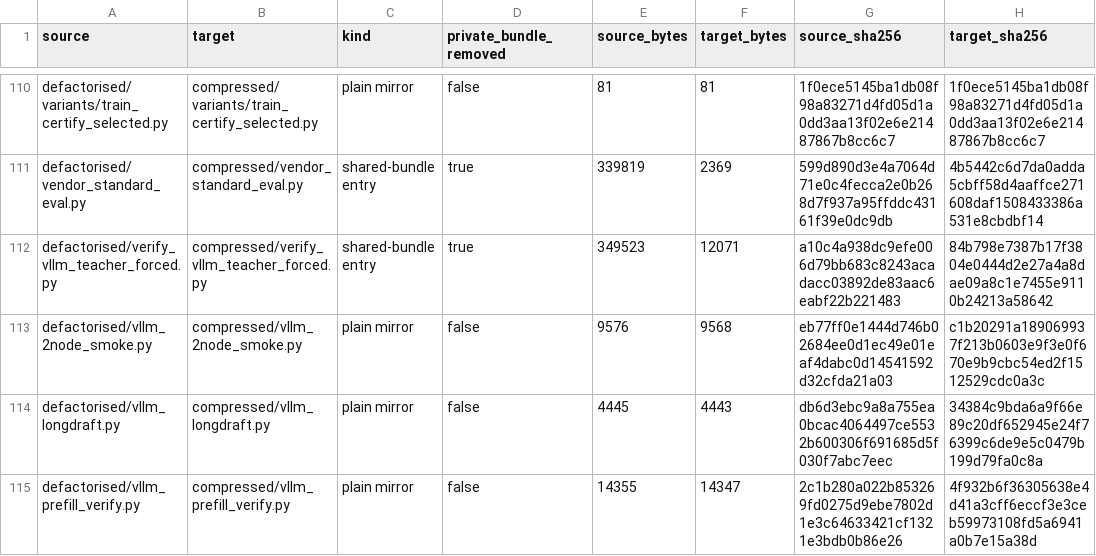
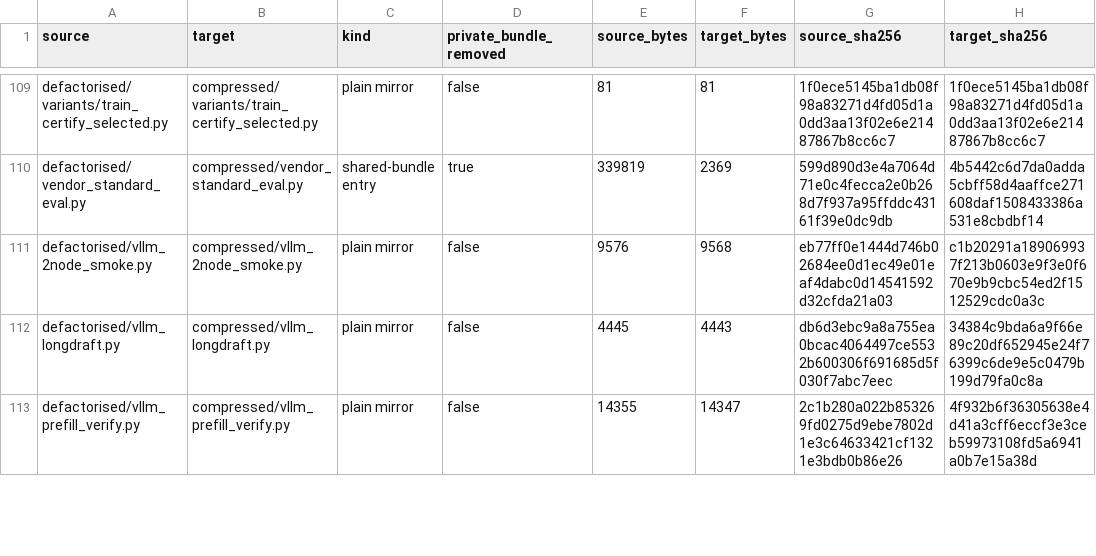
Before and after one commit to arivero/selfupdate, a CSV file: compressed/MANIFEST.csv, drawn as a sheet; only a part is shown, gaps mark what is left out; the diff covers the shown part only.

```diff
--- a/compressed/MANIFEST.csv
+++ b/compressed/MANIFEST.csv
@@ -111,3 +110,2 @@ defactorised/variants/train_certify_selected.py,compressed/variants/train_certif
 defactorised/vendor_standard_eval.py,compressed/vendor_standard_eval.py,shared-bundle entry,true,339819,2369,599d890d3e4a7064d71e0c4fecca2e0b268d7f937a95ffddc43161f39e0dc9db,4b5442c6d7da0adda5cbff58d4aaffce271608daf1508433386a531e8cbdbf14
-defactorised/verify_vllm_teacher_forced.py,compressed/verify_vllm_teacher_forced.py,shared-bundle entry,true,349523,12071,a10c4a938dc9efe006d79bb683c8243acadacc03892de83aac6eabf22b221483,84b798e7387b17f3804e0444d2e27a4a8dae09a8c1e7455e9110b24213a58642
 defactorised/vllm_2node_smoke.py,compressed/vllm_2node_smoke.py,plain mirror,false,9576,9568,eb77ff0e1444d746b02684ee0d1ec49e01eaf4dabc0d14541592d32cfda21a03,c1b20291a189069937f213b0603e9f3e0f670e9b9cbc54ed2f1512529cdc0a3c
```
Also changed, not shown: 1 removed row and 6 edited cells elsewhere in this file, 31 other files.
